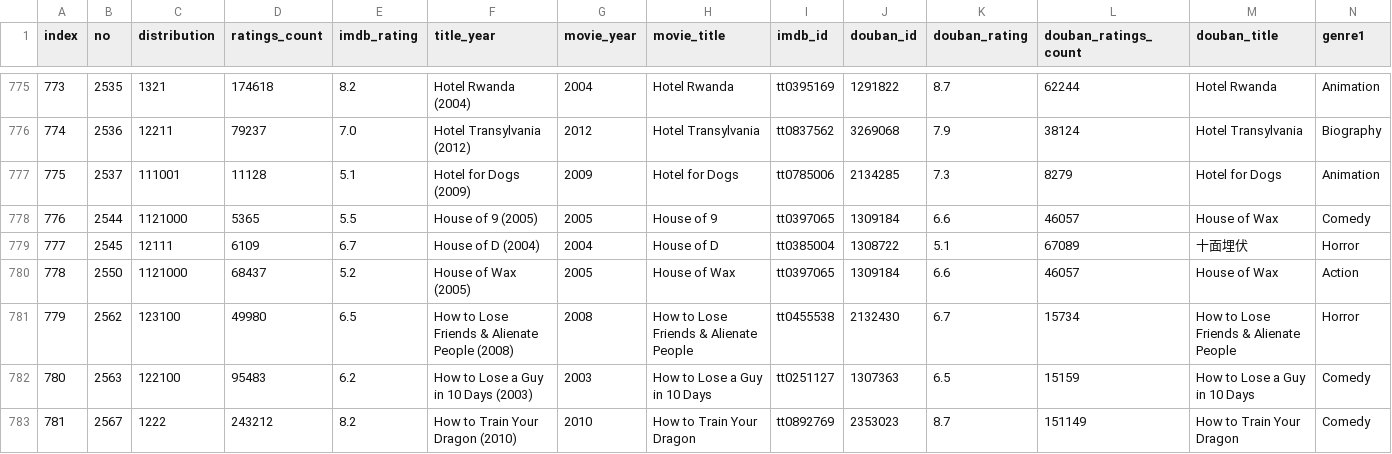
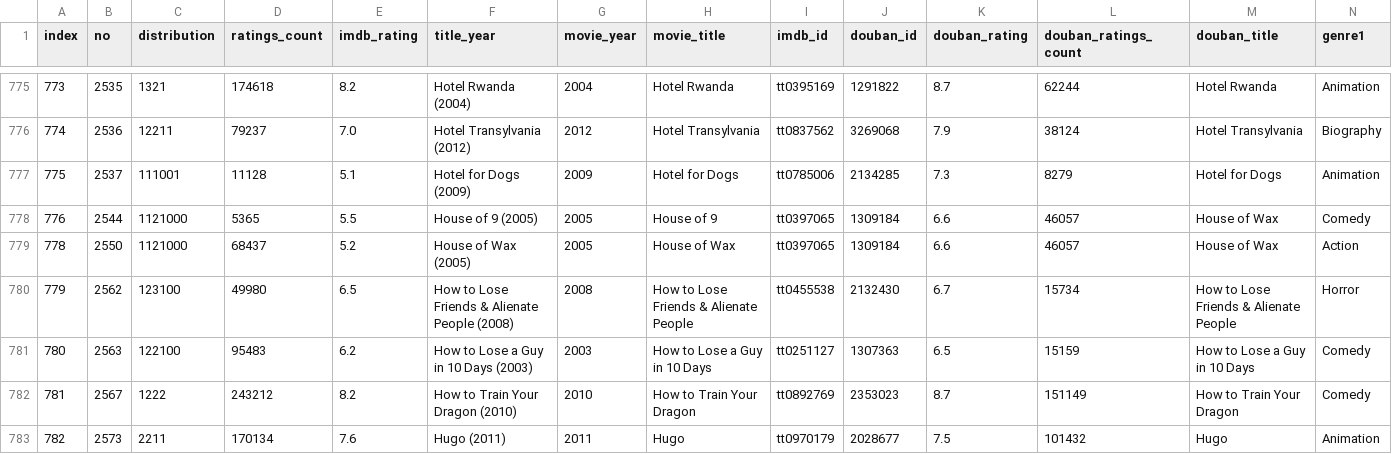
Before and after one commit to lisongx/movie-data, a CSV file: app/data/movies.csv, drawn as a sheet; only a part is shown, gaps mark what is left out; the shorter side is filled out with more unchanged rows; rows hold the shown columns only; the diff names each change by its address in the sheet, - before the commit and + after, or states it on an @@ line.

Commit message:
remove error data

```diff
--- a/app/data/movies.csv
+++ b/app/data/movies.csv
-row 779: 777 | 2545 | 12111 | 6109 | 6.7 | House of D (2004) | 2004 | House of D | tt0385004 | 1308722 | 5.1 | 67089 | 十面埋伏 | Horror
```
Also changed, not shown: 2 other files.
